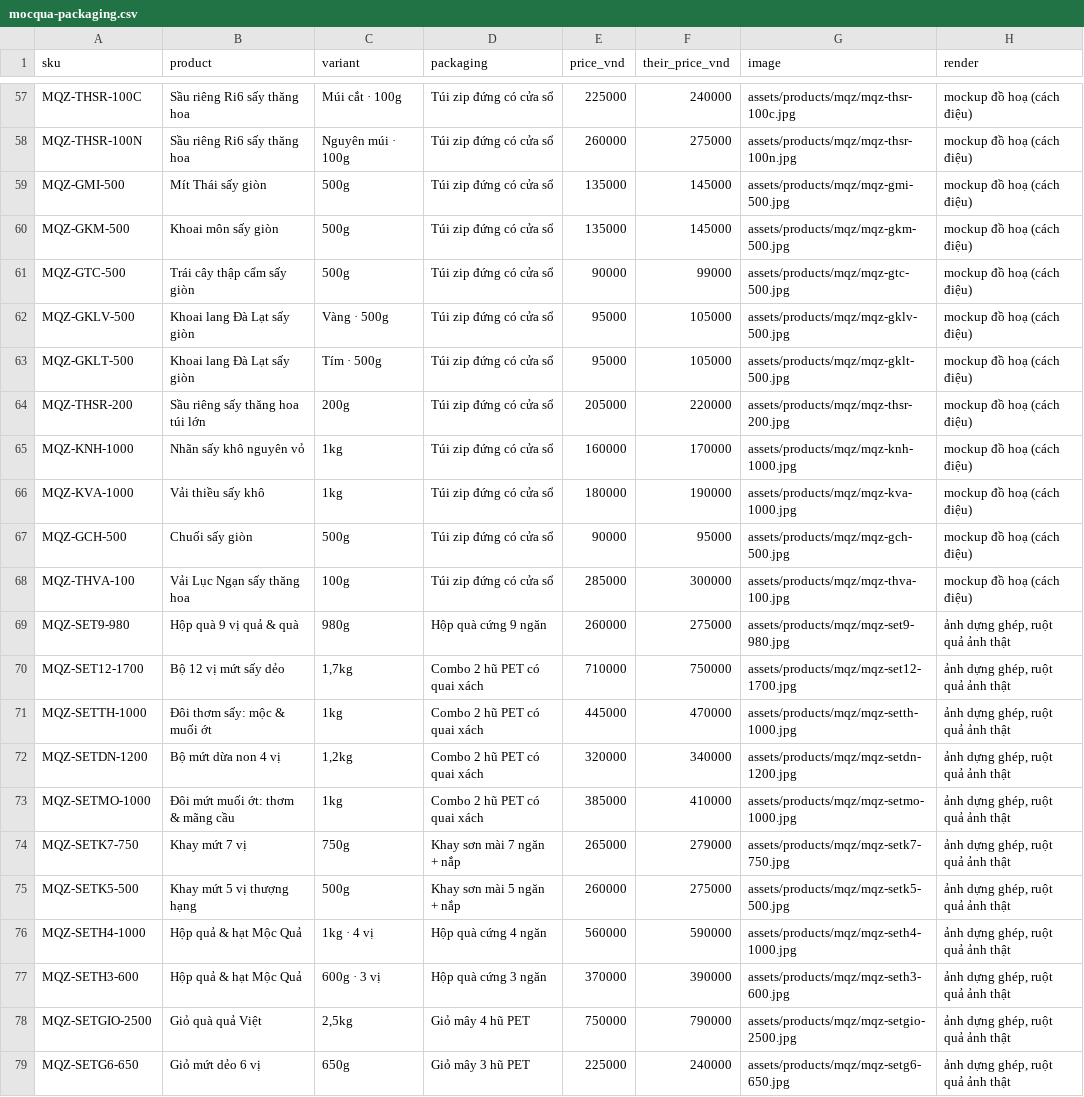
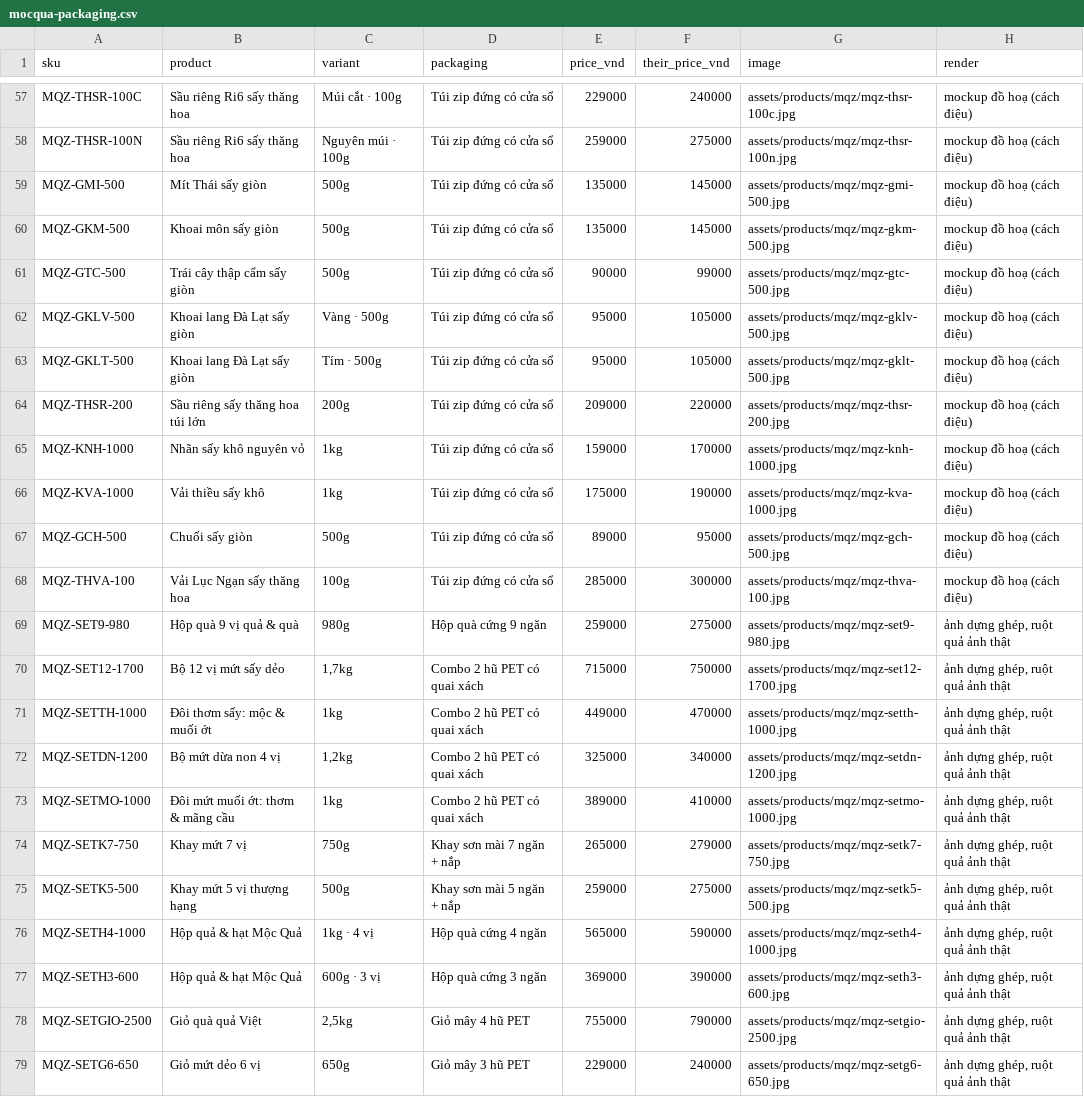
Before and after one commit to PROT1407/mocqua-demo, a CSV file: research/mocqua-packaging.csv, drawn as a sheet; only a part is shown, gaps mark what is left out; the diff covers the shown part only; the diff names each change by its address in the sheet, - before the commit and + after, or states it on an @@ line.

```diff
--- a/research/mocqua-packaging.csv
+++ b/research/mocqua-packaging.csv
-E57 (price_vnd): 225000
+E57 (price_vnd): 229000
-E58 (price_vnd): 260000
+E58 (price_vnd): 259000
-E64 (price_vnd): 205000
+E64 (price_vnd): 209000
-E65 (price_vnd): 160000
+E65 (price_vnd): 159000
-E66 (price_vnd): 180000
+E66 (price_vnd): 175000
-E67 (price_vnd): 90000
+E67 (price_vnd): 89000
-E69 (price_vnd): 260000
+E69 (price_vnd): 259000
-E70 (price_vnd): 710000
+E70 (price_vnd): 715000
-E71 (price_vnd): 445000
+E71 (price_vnd): 449000
-E72 (price_vnd): 320000
+E72 (price_vnd): 325000
-E73 (price_vnd): 385000
+E73 (price_vnd): 389000
-E75 (price_vnd): 260000
+E75 (price_vnd): 259000
-E76 (price_vnd): 560000
+E76 (price_vnd): 565000
-E77 (price_vnd): 370000
+E77 (price_vnd): 369000
-E78 (price_vnd): 750000
+E78 (price_vnd): 755000
-E79 (price_vnd): 225000
+E79 (price_vnd): 229000
```
Also changed, not shown: 58 edited cells elsewhere in this file, research/dacsancaocap-own-label.csv, 17 other files.
